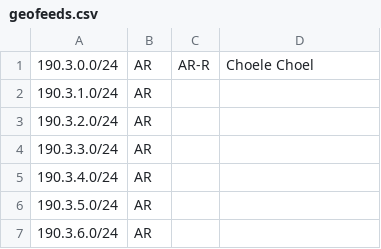
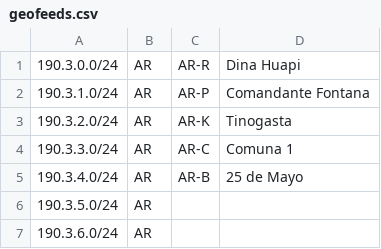
Before and after one commit to cti9744/geofeeds, a CSV file: geofeeds.csv, drawn as a sheet; only a part is shown.

Commit message:
update bot on node for geofeeds #2

```diff
--- a/geofeeds.csv
+++ b/geofeeds.csv
@@ -1,6 +1,6 @@
-190.3.0.0/24,AR,AR-R,Choele Choel,
-190.3.1.0/24,AR,,,
-190.3.2.0/24,AR,,,
-190.3.3.0/24,AR,,,
-190.3.4.0/24,AR,,,
+190.3.0.0/24,AR,AR-R,Dina Huapi,
+190.3.1.0/24,AR,AR-P,Comandante Fontana,
+190.3.2.0/24,AR,AR-K,Tinogasta,
+190.3.3.0/24,AR,AR-C,Comuna 1,
+190.3.4.0/24,AR,AR-B,25 de Mayo,
 190.3.5.0/24,AR,,,
```
